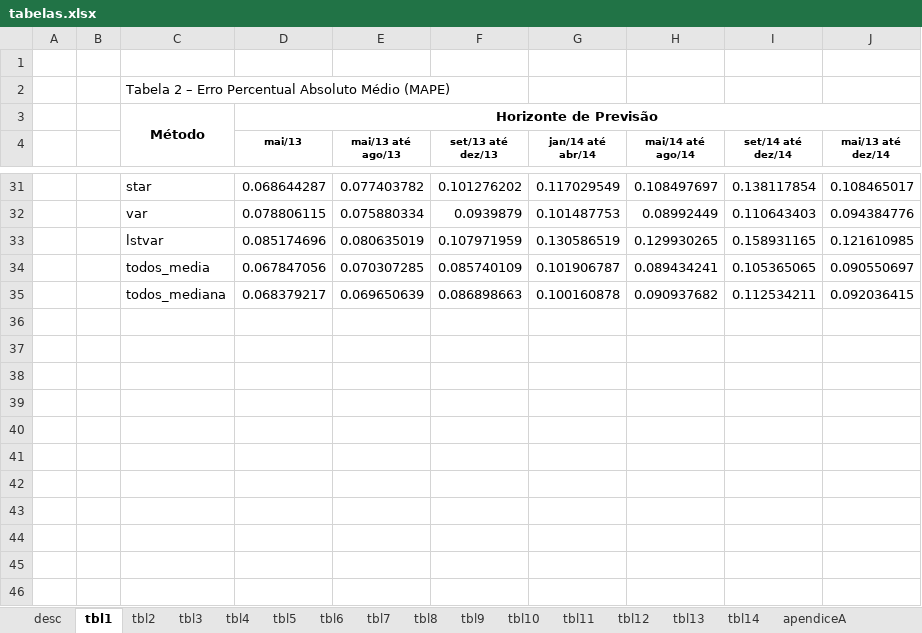
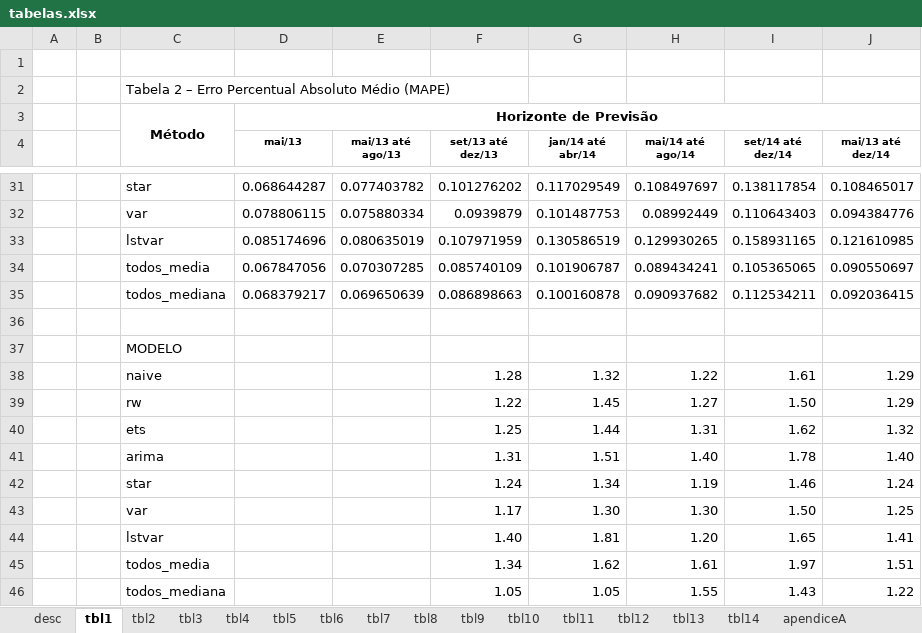
Before and after one commit to fjuniorr/ffeb-2015-resultados, an Excel workbook: tabelas.xlsx, sheet tbl1, drawn as a sheet; only a part is shown, gaps mark what is left out; values as stored, in another font and other column widths than the file's, no borders; conditional formats not drawn; the diff names each change by its address in the sheet, - before the commit and + after, or states it on an @@ line.

```diff
--- a/tabelas.xlsx (sheet tbl1)
+++ b/tabelas.xlsx (sheet tbl1)
+row 36: (empty)
+row 37:  |  | MODELO
+row 38:  |  | naive |  |  | 1.28 | 1.32 | 1.22 | 1.61 | 1.29
+row 39:  |  | rw |  |  | 1.22 | 1.45 | 1.27 | 1.50 | 1.29
+row 40:  |  | ets |  |  | 1.25 | 1.44 | 1.31 | 1.62 | 1.32
+row 41:  |  | arima |  |  | 1.31 | 1.51 | 1.40 | 1.78 | 1.40
+row 42:  |  | star |  |  | 1.24 | 1.34 | 1.19 | 1.46 | 1.24
+row 43:  |  | var |  |  | 1.17 | 1.30 | 1.30 | 1.50 | 1.25
+row 44:  |  | lstvar |  |  | 1.40 | 1.81 | 1.20 | 1.65 | 1.41
+row 45:  |  | todos_media |  |  | 1.34 | 1.62 | 1.61 | 1.97 | 1.51
+row 46:  |  | todos_mediana |  |  | 1.05 | 1.05 | 1.55 | 1.43 | 1.22
```
Also changed, not shown: sheet tbl2, sheet tbl14, sheet tbl13, 4 other files.
